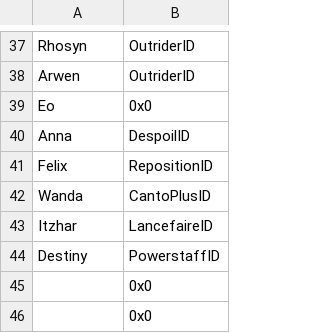
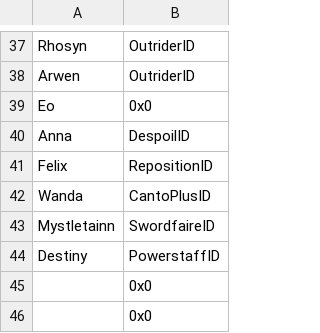
Before and after one commit to Peer56/CommunityBlitz4, a CSV file: Skills/FE8 Personal Skill Editor.csv, drawn as a sheet; only a part is shown, gaps mark what is left out.

```diff
--- a/Skills/FE8 Personal Skill Editor.csv
+++ b/Skills/FE8 Personal Skill Editor.csv
@@ -42,3 +42,3 @@
 "Wanda","CantoPlusID"
-"Itzhar","LancefaireID"
+"Mystletainn","SwordfaireID"
 "Destiny","PowerstaffID"
```
Also changed, not shown: _UserData/CSVs/Character Editor.csv, 9 other files.
